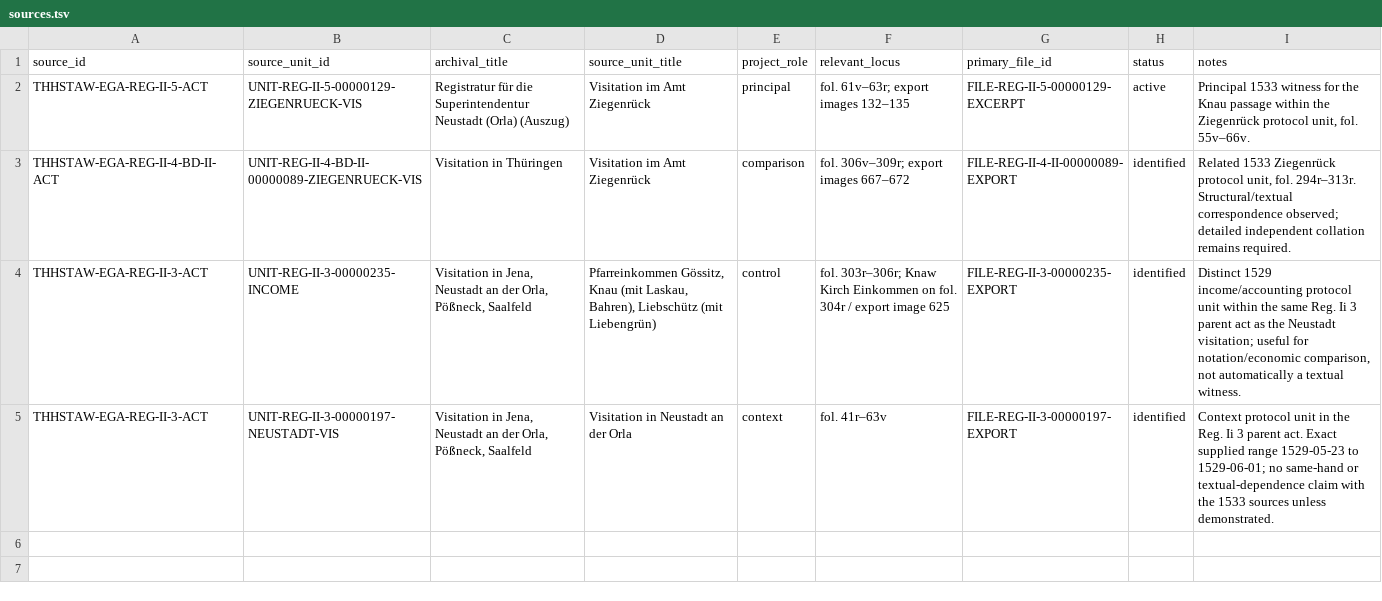
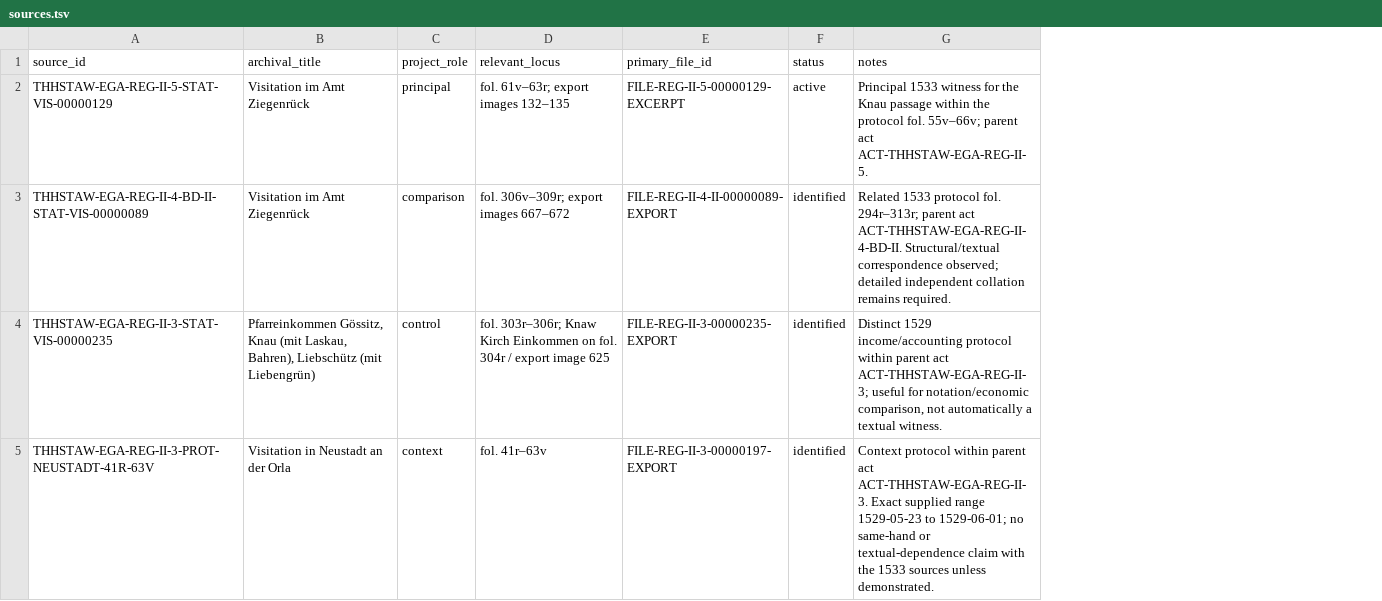
Before and after one commit to esany/paleo-type, a TSV file: projects/ega-reg-ii-5-knau/sources/sources.tsv, drawn as a sheet; removed rows and columns are numbered as before the commit, all else as after; the diff names each change by its address in the sheet, - before the commit and + after, or states it on an @@ line.

Commit message:
Relink project roles directly to protocol sources

```diff
--- a/projects/ega-reg-ii-5-knau/sources/sources.tsv
+++ b/projects/ega-reg-ii-5-knau/sources/sources.tsv
-column B (source_unit_id), rows 2-5: UNIT-REG-II-5-00000129-ZIEGENRUECK-VIS | UNIT-REG-II-4-BD-II-00000089-ZIEGENRUECK-VIS | UNIT-REG-II-3-00000235-INCOME | UNIT-REG-II-3-00000197-NEUSTADT-VIS
-column D (source_unit_title), rows 2-5: Visitation im Amt Ziegenrück | Visitation im Amt Ziegenrück | Pfarreinkommen Gössitz, Knau (mit Laskau, Bahren), Liebschütz (mit Liebengrün) | Visitation in Neustadt an der Orla
-A2 (source_id): THHSTAW-EGA-REG-II-5-ACT
+A2 (source_id): THHSTAW-EGA-REG-II-5-STAT-VIS-00000129
-B2 (archival_title): Registratur für die Superintendentur Neustadt (Orla) (Auszug)
+B2 (archival_title): Visitation im Amt Ziegenrück
-G2 (notes): …within the Ziegenrück protocol unit, fol. 55v–66v.
+G2 (notes): …within the protocol fol. 55v–66v; parent act ACT-THHSTAW-EGA-REG-II-5.
-A3 (source_id): THHSTAW-EGA-REG-II-4-BD-II-ACT
+A3 (source_id): THHSTAW-EGA-REG-II-4-BD-II-STAT-VIS-00000089
-B3 (archival_title): Visitation in Thüringen
+B3 (archival_title): Visitation im Amt Ziegenrück
-G3 (notes): Related 1533 Ziegenrück protocol unit, fol. 294r–313r. Structural/textual correspondence…
+G3 (notes): Related 1533 protocol fol. 294r–313r; parent act ACT-THHSTAW-EGA-REG-II-4-BD-II. Structural/textual correspondence…
-A4 (source_id): THHSTAW-EGA-REG-II-3-ACT
+A4 (source_id): THHSTAW-EGA-REG-II-3-STAT-VIS-00000235
-B4 (archival_title): Visitation in Jena, Neustadt an der Orla, Pößneck, Saalfeld
+B4 (archival_title): Pfarreinkommen Gössitz, Knau (mit Laskau, Bahren), Liebschütz (mit Liebengrün)
-G4 (notes): …income/accounting protocol unit within the same Reg. Ii 3 parent act as the Neustadt visitation; useful for…
+G4 (notes): …income/accounting protocol within parent act ACT-THHSTAW-EGA-REG-II-3; useful for…
-A5 (source_id): THHSTAW-EGA-REG-II-3-ACT
+A5 (source_id): THHSTAW-EGA-REG-II-3-PROT-NEUSTADT-41R-63V
-B5 (archival_title): Visitation in Jena, Neustadt an der Orla, Pößneck, Saalfeld
+B5 (archival_title): Visitation in Neustadt an der Orla
-G5 (notes): Context protocol unit in the Reg. Ii 3 parent act. Exact supplied…
+G5 (notes): Context protocol within parent act ACT-THHSTAW-EGA-REG-II-3. Exact supplied…
```
